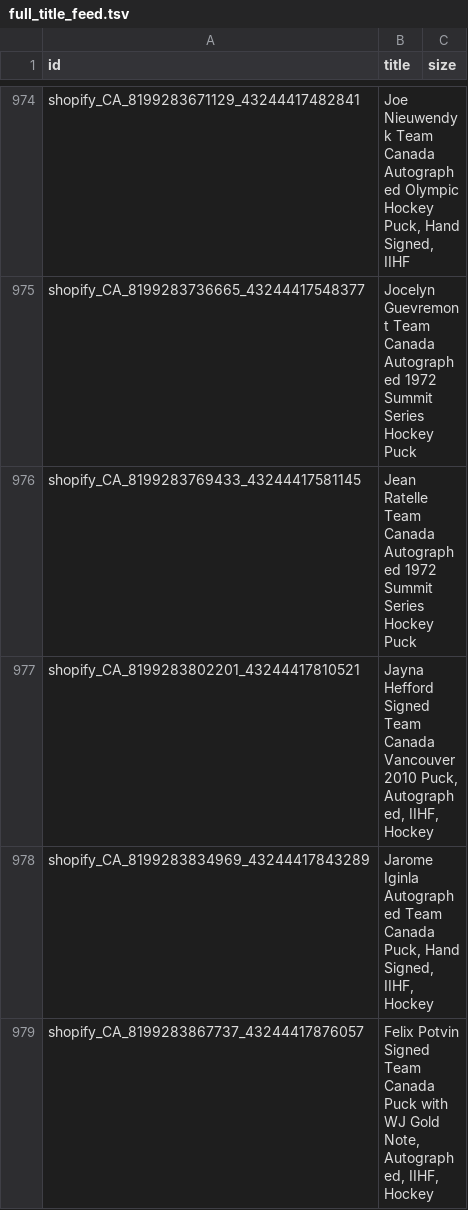
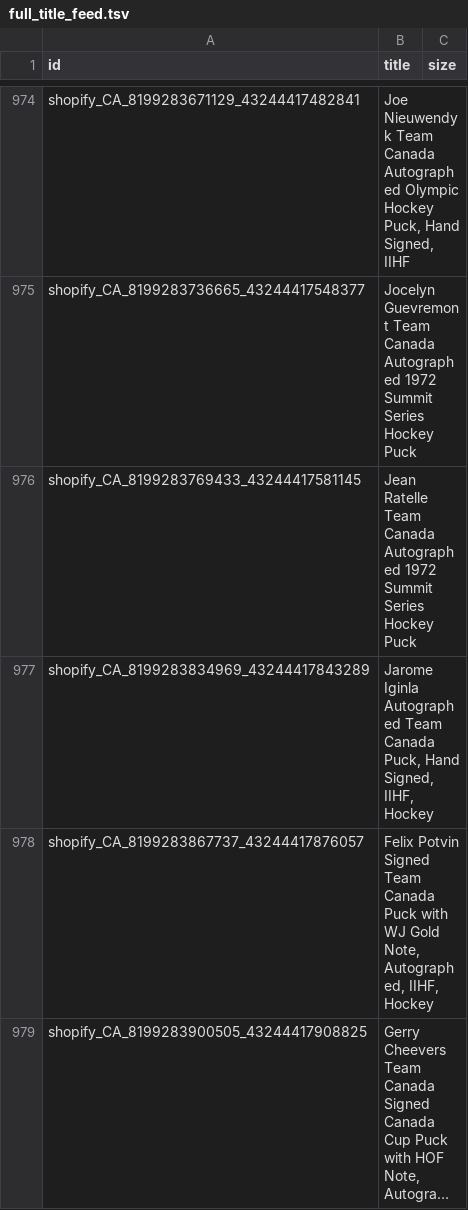
Before and after one commit to AutographAuthentic/merchant-feeds, a TSV file: feeds/full_title_feed.tsv, drawn as a sheet; only a part is shown, gaps mark what is left out; the shorter side is filled out with more unchanged rows; long unchanged cells end in …; the diff names each change by its address in the sheet, - before the commit and + after, or states it on an @@ line.

Commit message:
Rebuild title feed 2026-10-27

```diff
--- a/feeds/full_title_feed.tsv
+++ b/feeds/full_title_feed.tsv
-row 977: shopify_CA_8199283802201_43244417810521 | Jayna Hefford Signed Team Canada Vancouver 2010 Puck, Autographed, IIHF, Hockey
```
